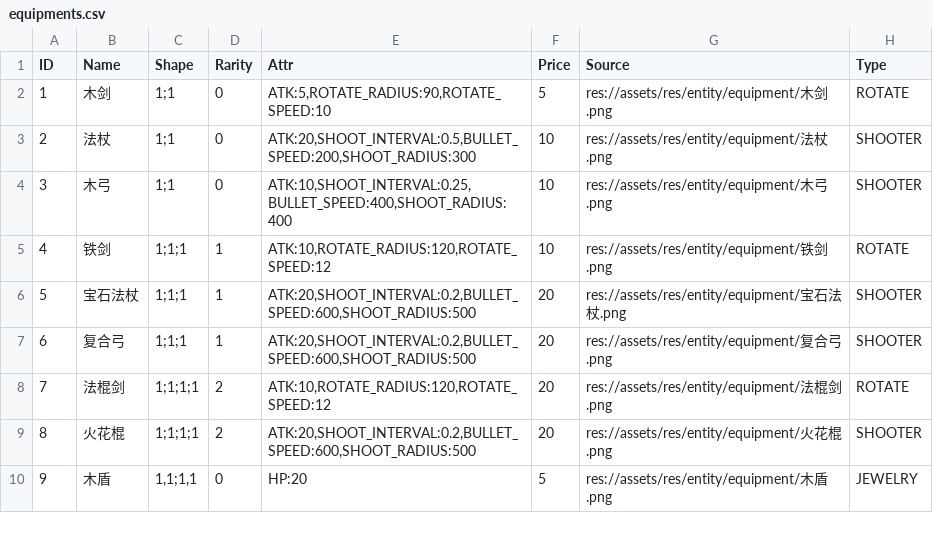
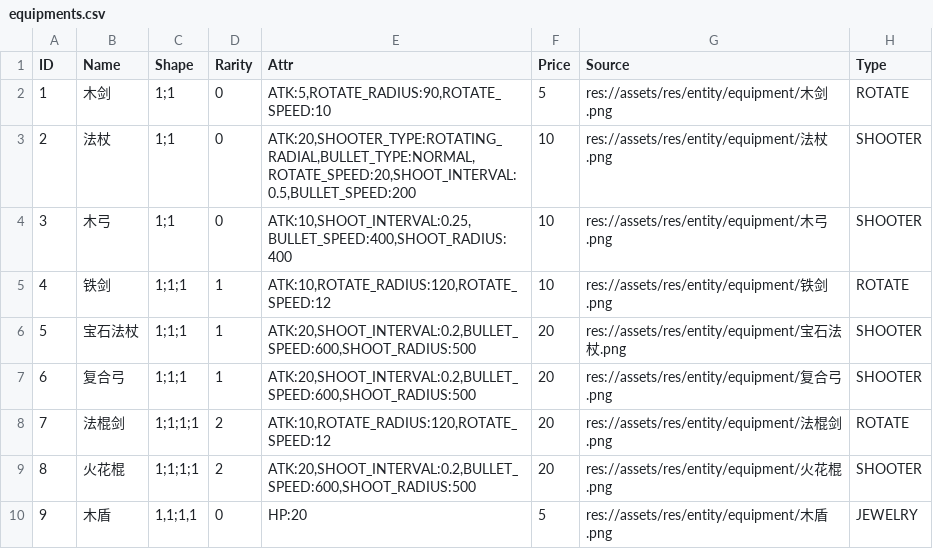
Before and after one commit to lurenhu/Backpack-Survivor, a CSV file: config/equipments.csv, drawn as a sheet; only a part is shown.

Commit message:
Add configurable shooter and projectile variants

```diff
--- a/config/equipments.csv
+++ b/config/equipments.csv
@@ -2,3 +2,3 @@ ID,Name,Shape,Rarity,Attr,Price,Source,Type
 1,木剑,"1;1",0,"ATK:5,ROTATE_RADIUS:90,ROTATE_SPEED:10",5,"res://assets/res/entity/equipment/木剑.png",ROTATE
-2,法杖,"1;1",0,"ATK:20,SHOOT_INTERVAL:0.5,BULLET_SPEED:200,SHOOT_RADIUS:300",10,"res://assets/res/entity/equipment/法杖.png",SHOOTER
+2,法杖,"1;1",0,"ATK:20,SHOOTER_TYPE:ROTATING_RADIAL,BULLET_TYPE:NORMAL,ROTATE_SPEED:20,SHOOT_INTERVAL:0.5,BULLET_SPEED:200",10,"res://assets/res/entity/equipment/法杖.png",SHOOTER
 3,木弓,"1;1",0,"ATK:10,SHOOT_INTERVAL:0.25,BULLET_SPEED:400,SHOOT_RADIUS:400",10,"res://assets/res/entity/equipment/木弓.png",SHOOTER
```
Also changed, not shown: 42 other files.
